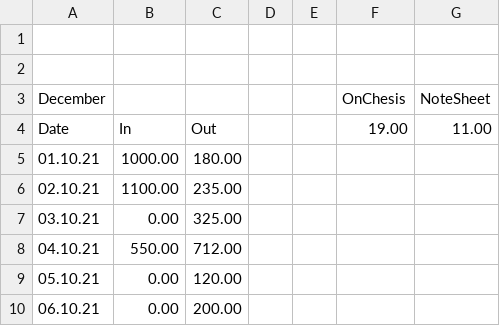
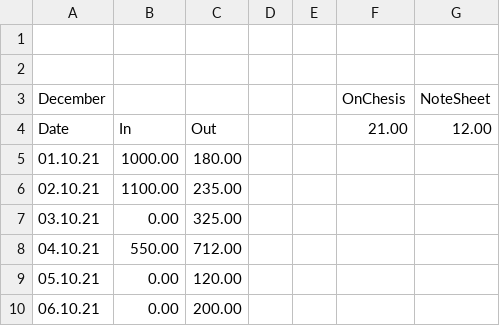
Before and after one commit to imruf/cnf, a CSV file: income.csv, drawn as a sheet; only a part is shown.

Commit message:
note

```diff
--- a/income.csv
+++ b/income.csv
@@ -3,3 +3,3 @@
 December,,,,,OnChesis,NoteSheet
-Date,In,Out,,,19.00,11.00
+Date,In,Out,,,21.00,12.00
 01.10.21,1000.00,180.00
```
Also changed, not shown: 13 other files.
